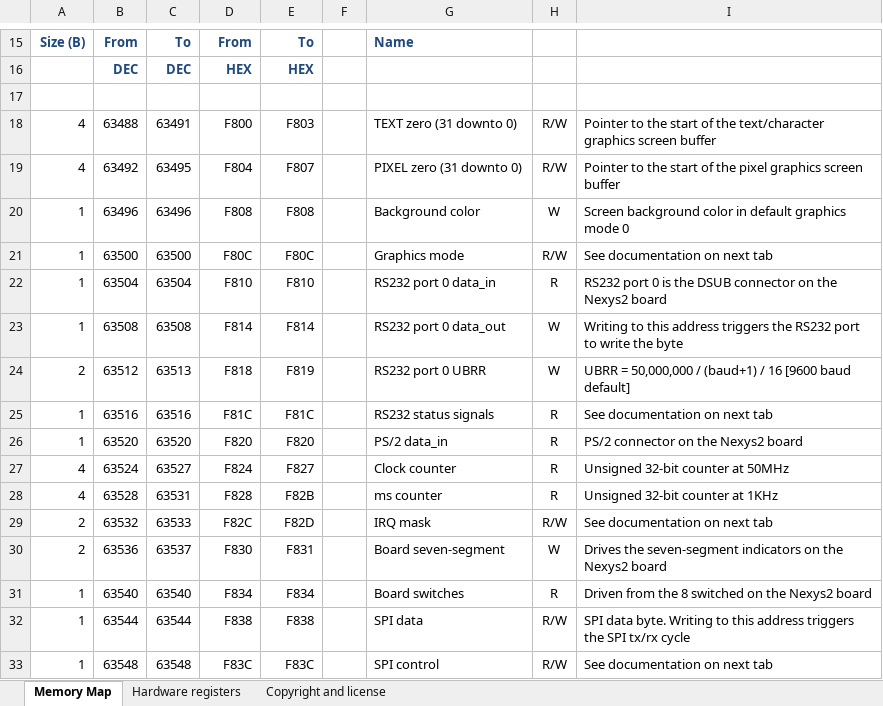
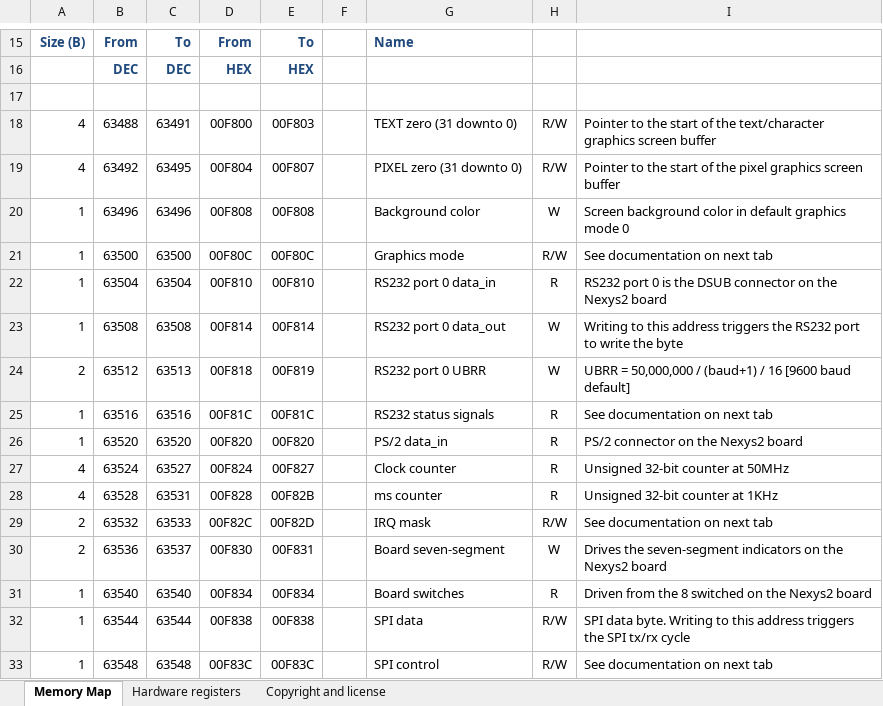
Before and after one commit to Anding/N.I.G.E.-Machine, an Excel workbook: Resources/Memory map.xlsx, sheet Memory Map, drawn as a sheet; only a part is shown, gaps mark what is left out; values as stored, in another font and other column widths than the file's, no borders; the diff covers the shown part only; the diff names each change by its address in the sheet, - before the commit and + after, or states it on an @@ line.

Commit message:
Improved timing issues with v3.0 - moved PSDRAM buffers above 256KB in preparation for expanded memory - fixed BAUD calculation fro 100MHz - extended SWITCHES to all 16 external switches

```diff
--- a/Resources/Memory map.xlsx (sheet Memory Map)
+++ b/Resources/Memory map.xlsx (sheet Memory Map)
-D18: F800
+D18: 00F800
-E18: F803
+E18: 00F803
-D19: F804
+D19: 00F804
-E19: F807
+E19: 00F807
-D20: F808
+D20: 00F808
-E20: F808
+E20: 00F808
-D21: F80C
+D21: 00F80C
-E21: F80C
+E21: 00F80C
-D22: F810
+D22: 00F810
-E22: F810
+E22: 00F810
-D23: F814
+D23: 00F814
-E23: F814
+E23: 00F814
-D24: F818
+D24: 00F818
-E24: F819
+E24: 00F819
-D25: F81C
+D25: 00F81C
-E25: F81C
+E25: 00F81C
-D26: F820
+D26: 00F820
-E26: F820
+E26: 00F820
-D27: F824
+D27: 00F824
-E27: F827
+E27: 00F827
-D28: F828
+D28: 00F828
-E28: F82B
+E28: 00F82B
-D29: F82C
+D29: 00F82C
-E29: F82D
+E29: 00F82D
-D30: F830
+D30: 00F830
-E30: F831
+E30: 00F831
-D31: F834
+D31: 00F834
-E31: F834
+E31: 00F834
-D32: F838
+D32: 00F838
-E32: F838
+E32: 00F838
-D33: F83C
+D33: 00F83C
-E33: F83C
+E33: 00F83C
```
Also changed, not shown: 3 added rows, 3 removed rows and 52 edited cells elsewhere in this sheet, sheet Hardware registers, 11 other files.
